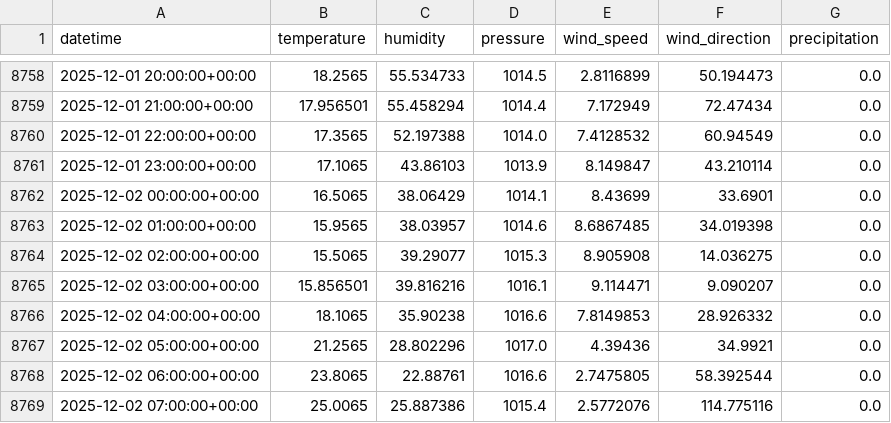
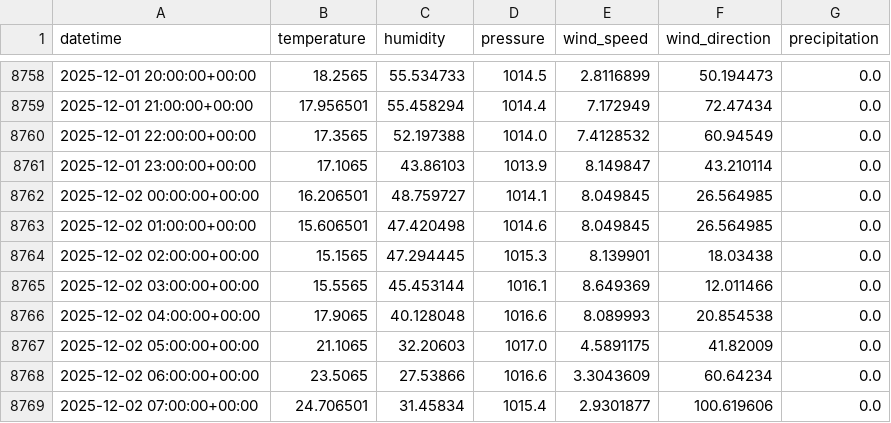
Before and after one commit to AhsanAli-exe/10Pearls-Aqi-Prediction, a CSV file: aqi_prediction_project/data/karachi_weather_1year.csv, drawn as a sheet; only a part is shown, gaps mark what is left out; the diff covers the shown part only.

```diff
--- a/aqi_prediction_project/data/karachi_weather_1year.csv
+++ b/aqi_prediction_project/data/karachi_weather_1year.csv
@@ -8761,9 +8761,9 @@ datetime,temperature,humidity,pressure,wind_speed,wind_direction,precipitation
 2025-12-01 23:00:00+00:00,17.1065,43.86103,1013.9,8.149847,43.210114,0.0
-2025-12-02 00:00:00+00:00,16.5065,38.06429,1014.1,8.43699,33.6901,0.0
-2025-12-02 01:00:00+00:00,15.9565,38.03957,1014.6,8.6867485,34.019398,0.0
-2025-12-02 02:00:00+00:00,15.5065,39.29077,1015.3,8.905908,14.036275,0.0
-2025-12-02 03:00:00+00:00,15.856501,39.816216,1016.1,9.114471,9.090207,0.0
-2025-12-02 04:00:00+00:00,18.1065,35.90238,1016.6,7.8149853,28.926332,0.0
-2025-12-02 05:00:00+00:00,21.2565,28.802296,1017.0,4.39436,34.9921,0.0
-2025-12-02 06:00:00+00:00,23.8065,22.88761,1016.6,2.7475805,58.392544,0.0
-2025-12-02 07:00:00+00:00,25.0065,25.887386,1015.4,2.5772076,114.775116,0.0
+2025-12-02 00:00:00+00:00,16.206501,48.759727,1014.1,8.049845,26.564985,0.0
+2025-12-02 01:00:00+00:00,15.606501,47.420498,1014.6,8.049845,26.564985,0.0
+2025-12-02 02:00:00+00:00,15.1565,47.294445,1015.3,8.139901,18.03438,0.0
+2025-12-02 03:00:00+00:00,15.5565,45.453144,1016.1,8.649369,12.011466,0.0
+2025-12-02 04:00:00+00:00,17.9065,40.128048,1016.6,8.089993,20.854538,0.0
+2025-12-02 05:00:00+00:00,21.1065,32.20603,1017.0,4.5891175,41.82009,0.0
+2025-12-02 06:00:00+00:00,23.5065,27.53866,1016.6,3.3043609,60.64234,0.0
+2025-12-02 07:00:00+00:00,24.706501,31.45834,1015.4,2.9301877,100.619606,0.0
```
Also changed, not shown: 60 edited cells elsewhere in this file.
